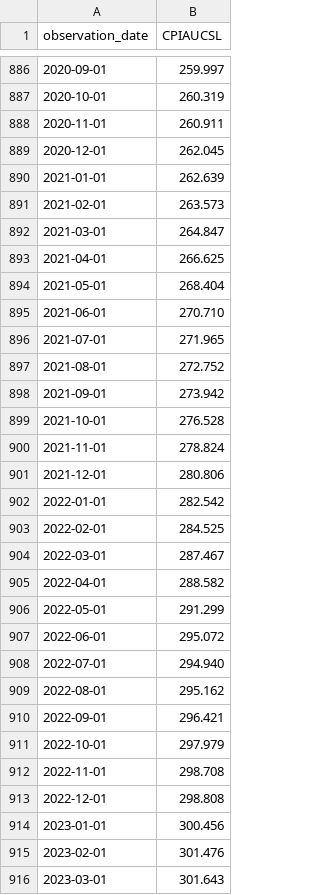
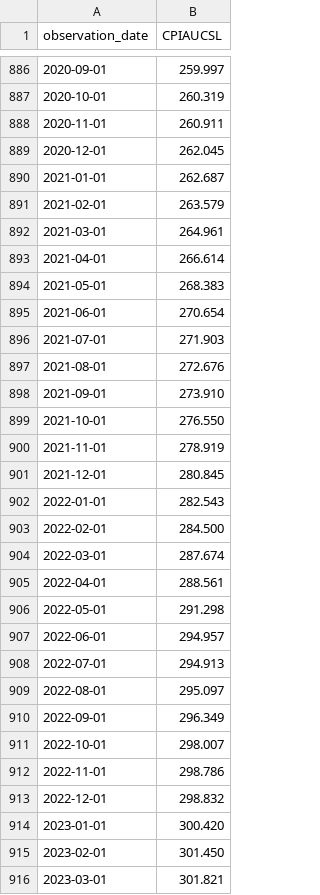
Before and after one commit to sirindudler/worth_today, a CSV file: data/cpi.csv, drawn as a sheet; only a part is shown, gaps mark what is left out; the diff covers the shown part only.

```diff
--- a/data/cpi.csv
+++ b/data/cpi.csv
@@ -889,28 +889,28 @@ observation_date,CPIAUCSL
 2020-12-01,262.045
-2021-01-01,262.639
-2021-02-01,263.573
-2021-03-01,264.847
-2021-04-01,266.625
-2021-05-01,268.404
-2021-06-01,270.710
-2021-07-01,271.965
-2021-08-01,272.752
-2021-09-01,273.942
-2021-10-01,276.528
-2021-11-01,278.824
-2021-12-01,280.806
-2022-01-01,282.542
-2022-02-01,284.525
-2022-03-01,287.467
-2022-04-01,288.582
-2022-05-01,291.299
-2022-06-01,295.072
-2022-07-01,294.940
-2022-08-01,295.162
-2022-09-01,296.421
-2022-10-01,297.979
-2022-11-01,298.708
-2022-12-01,298.808
-2023-01-01,300.456
-2023-02-01,301.476
-2023-03-01,301.643
+2021-01-01,262.687
+2021-02-01,263.579
+2021-03-01,264.961
+2021-04-01,266.614
+2021-05-01,268.383
+2021-06-01,270.654
+2021-07-01,271.903
+2021-08-01,272.676
+2021-09-01,273.910
+2021-10-01,276.550
+2021-11-01,278.919
+2021-12-01,280.845
+2022-01-01,282.543
+2022-02-01,284.500
+2022-03-01,287.674
+2022-04-01,288.561
+2022-05-01,291.298
+2022-06-01,294.957
+2022-07-01,294.913
+2022-08-01,295.097
+2022-09-01,296.349
+2022-10-01,298.007
+2022-11-01,298.786
+2022-12-01,298.832
+2023-01-01,300.420
+2023-02-01,301.450
+2023-03-01,301.821
```
Also changed, not shown: 5 added rows and 30 edited cells elsewhere in this file, data/treasury-bills.csv, 10 other files.
